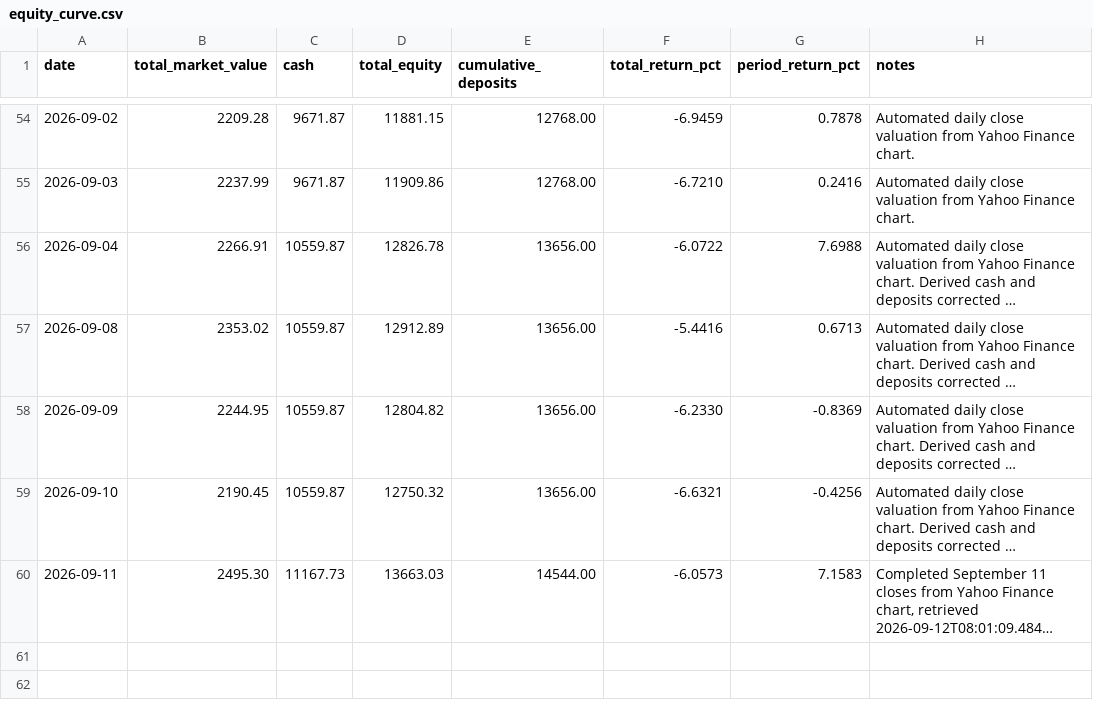
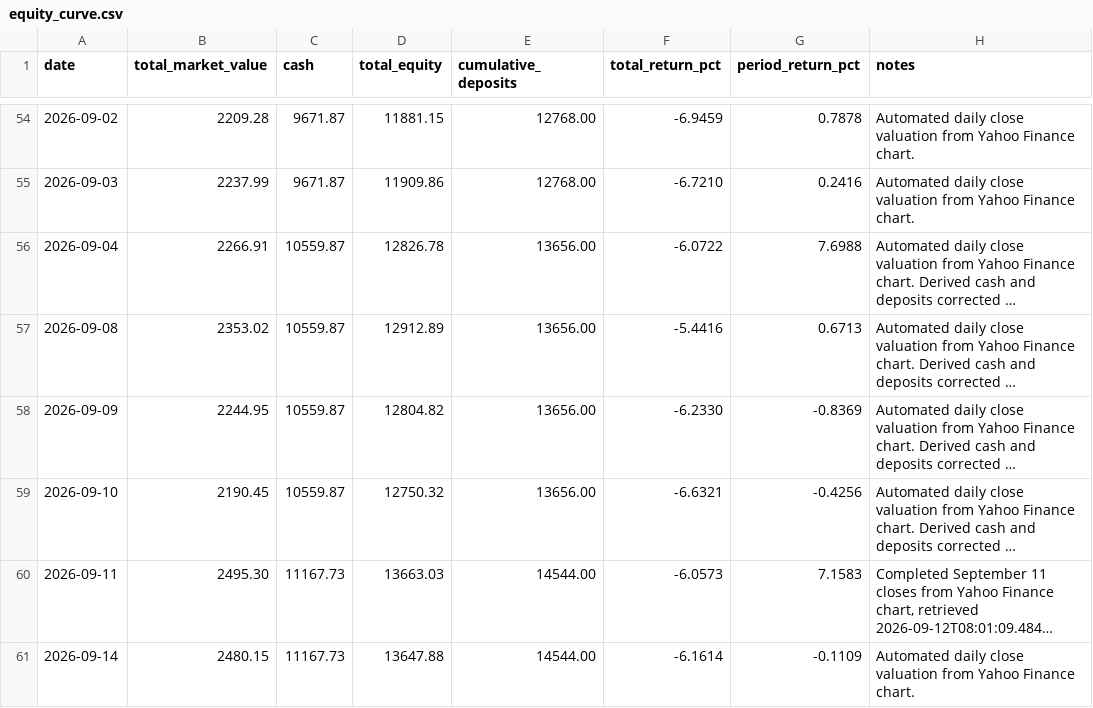
Before and after one commit to WineChord/invest, a CSV file: data/account/equity_curve.csv, drawn as a sheet; only a part is shown, gaps mark what is left out; long unchanged cells end in …; the diff names each change by its address in the sheet, - before the commit and + after, or states it on an @@ line.

```diff
--- a/data/account/equity_curve.csv
+++ b/data/account/equity_curve.csv
+row 61: 2026-09-14 | 2480.15 | 11167.73 | 13647.88 | 14544.00 | -6.1614 | -0.1109 | Automated daily close valuation from Yahoo Finance chart.
```
Also changed, not shown: data/market/company_metrics.csv, data/market/technical_snapshots.csv, 3 other files.
